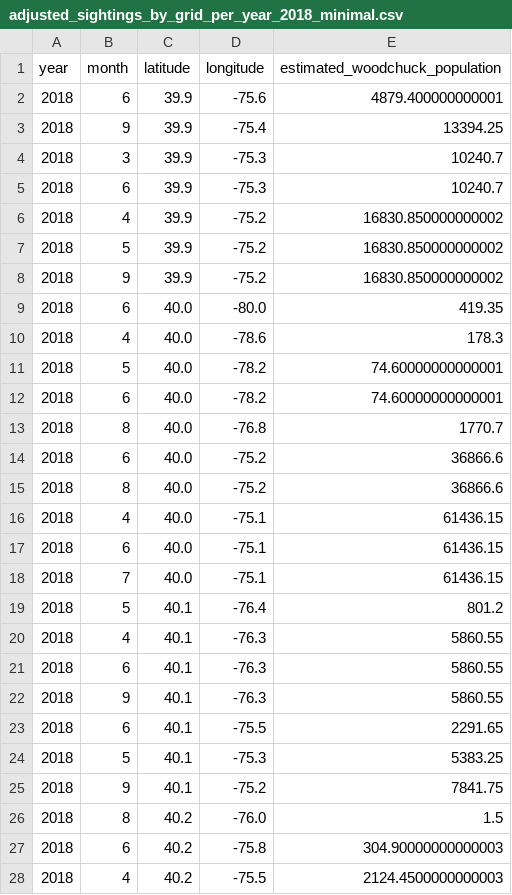
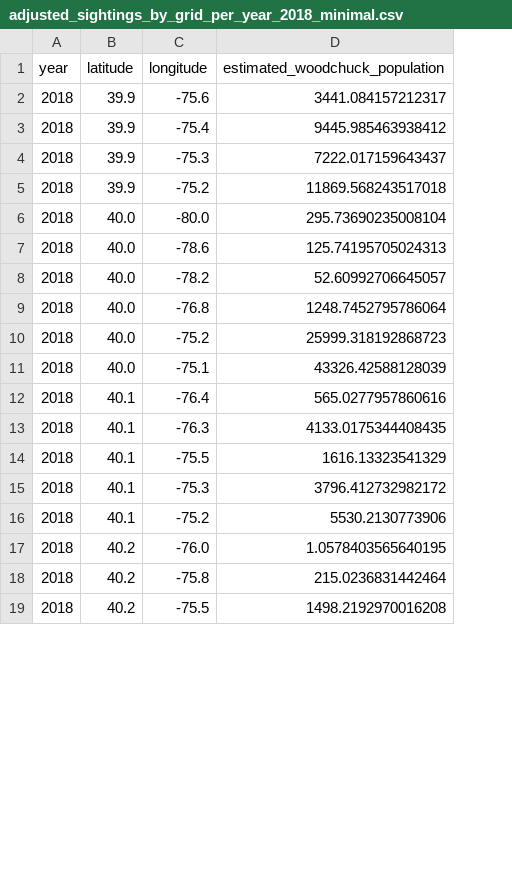
Before and after one commit to al04t/EDurHack, a CSV file: Dataset/cleanData/adjusted_sightings_by_grid_per_year_2018_minimal.csv, drawn as a sheet; only a part is shown; removed rows and columns are numbered as before the commit, all else as after; the diff covers the shown part only; the diff names each change by its address in the sheet, - before the commit and + after, or states it on an @@ line.

```diff
--- a/Dataset/cleanData/adjusted_sightings_by_grid_per_year_2018_minimal.csv
+++ b/Dataset/cleanData/adjusted_sightings_by_grid_per_year_2018_minimal.csv
-column B (month), rows 2-4: 6 | 9 | 3; row 6: 4; rows 9-11: 6 | 4 | 5; rows 13-14: 8 | 6; row 16: 4; rows 19-20: 5 | 4; rows 23-28: 6 | 5 | 9 | 8 | 6 | 4
-D2 (estimated_woodchuck_population): 4879.400000000001
+D2 (estimated_woodchuck_population): 3441.084157212317
-D3 (estimated_woodchuck_population): 13394.25
+D3 (estimated_woodchuck_population): 9445.985463938412
-D4 (estimated_woodchuck_population): 10240.7
+D4 (estimated_woodchuck_population): 7222.017159643437
-row 5: 2018 | 6 | 39.9 | -75.3 | 10240.7
-D5 (estimated_woodchuck_population): 16830.850000000002
+D5 (estimated_woodchuck_population): 11869.568243517018
-row 7: 2018 | 5 | 39.9 | -75.2 | 16830.850000000002
-row 8: 2018 | 9 | 39.9 | -75.2 | 16830.850000000002
-D6 (estimated_woodchuck_population): 419.35
+D6 (estimated_woodchuck_population): 295.73690235008104
-D7 (estimated_woodchuck_population): 178.3
+D7 (estimated_woodchuck_population): 125.74195705024313
-D8 (estimated_woodchuck_population): 74.60000000000001
+D8 (estimated_woodchuck_population): 52.60992706645057
-row 12: 2018 | 6 | 40.0 | -78.2 | 74.60000000000001
-D9 (estimated_woodchuck_population): 1770.7
+D9 (estimated_woodchuck_population): 1248.7452795786064
-D10 (estimated_woodchuck_population): 36866.6
+D10 (estimated_woodchuck_population): 25999.318192868723
-row 15: 2018 | 8 | 40.0 | -75.2 | 36866.6
-D11 (estimated_woodchuck_population): 61436.15
+D11 (estimated_woodchuck_population): 43326.42588128039
-row 17: 2018 | 6 | 40.0 | -75.1 | 61436.15
-row 18: 2018 | 7 | 40.0 | -75.1 | 61436.15
-D12 (estimated_woodchuck_population): 801.2
+D12 (estimated_woodchuck_population): 565.0277957860616
-D13 (estimated_woodchuck_population): 5860.55
+D13 (estimated_woodchuck_population): 4133.0175344408435
-row 21: 2018 | 6 | 40.1 | -76.3 | 5860.55
-row 22: 2018 | 9 | 40.1 | -76.3 | 5860.55
-D14 (estimated_woodchuck_population): 2291.65
+D14 (estimated_woodchuck_population): 1616.13323541329
-D15 (estimated_woodchuck_population): 5383.25
+D15 (estimated_woodchuck_population): 3796.412732982172
-D16 (estimated_woodchuck_population): 7841.75
+D16 (estimated_woodchuck_population): 5530.2130773906
-D17 (estimated_woodchuck_population): 1.5
+D17 (estimated_woodchuck_population): 1.0578403565640195
-D18 (estimated_woodchuck_population): 304.90000000000003
+D18 (estimated_woodchuck_population): 215.0236831442464
-D19 (estimated_woodchuck_population): 2124.4500000000003
+D19 (estimated_woodchuck_population): 1498.2192970016208
```
Also changed, not shown: 8 removed rows and 27 edited cells elsewhere in this file, Dataset/cleanData/adjusted_sightings_by_grid_per_year_2019_minimal.csv, Dataset/cleanData/adjusted_sightings_by_grid_per_year_2020_minimal.csv, 6 other files.
